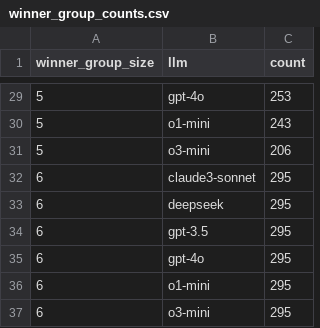
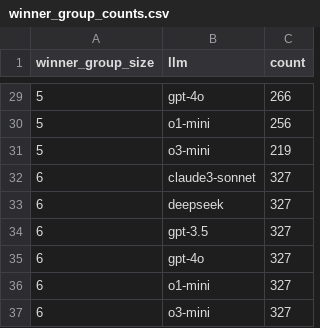
Before and after one commit to plcacs/Harmonizing_ml_results, a CSV file: ManyTypes4py_benchmarks/Type_info_collector/Type_info_LLMS/winner_group_counts.csv, drawn as a sheet; only a part is shown, gaps mark what is left out; the diff covers the shown part only.

```diff
--- a/ManyTypes4py_benchmarks/Type_info_collector/Type_info_LLMS/winner_group_counts.csv
+++ b/ManyTypes4py_benchmarks/Type_info_collector/Type_info_LLMS/winner_group_counts.csv
@@ -29,9 +29,9 @@ winner_group_size,llm,count
-5,gpt-4o,253
-5,o1-mini,243
-5,o3-mini,206
-6,claude3-sonnet,295
-6,deepseek,295
-6,gpt-3.5,295
-6,gpt-4o,295
-6,o1-mini,295
-6,o3-mini,295
+5,gpt-4o,266
+5,o1-mini,256
+5,o3-mini,219
+6,claude3-sonnet,327
+6,deepseek,327
+6,gpt-3.5,327
+6,gpt-4o,327
+6,o1-mini,327
+6,o3-mini,327
```
Also changed, not shown: 24 edited cells elsewhere in this file, ManyTypes4py_benchmarks/Type_info_collector/Type_info_LLMS/precision_points_per_file.csv, ManyTypes4py_benchmarks/Type_info_collector/Type_info_LLMS/winner_group_counts_normalized.csv, 4 other files.
